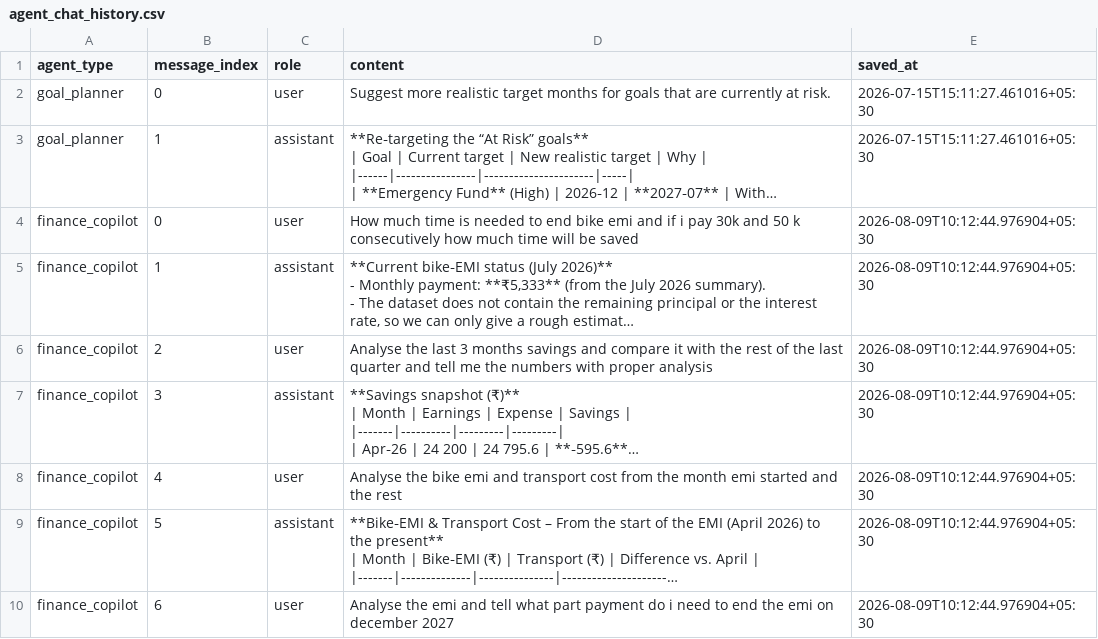
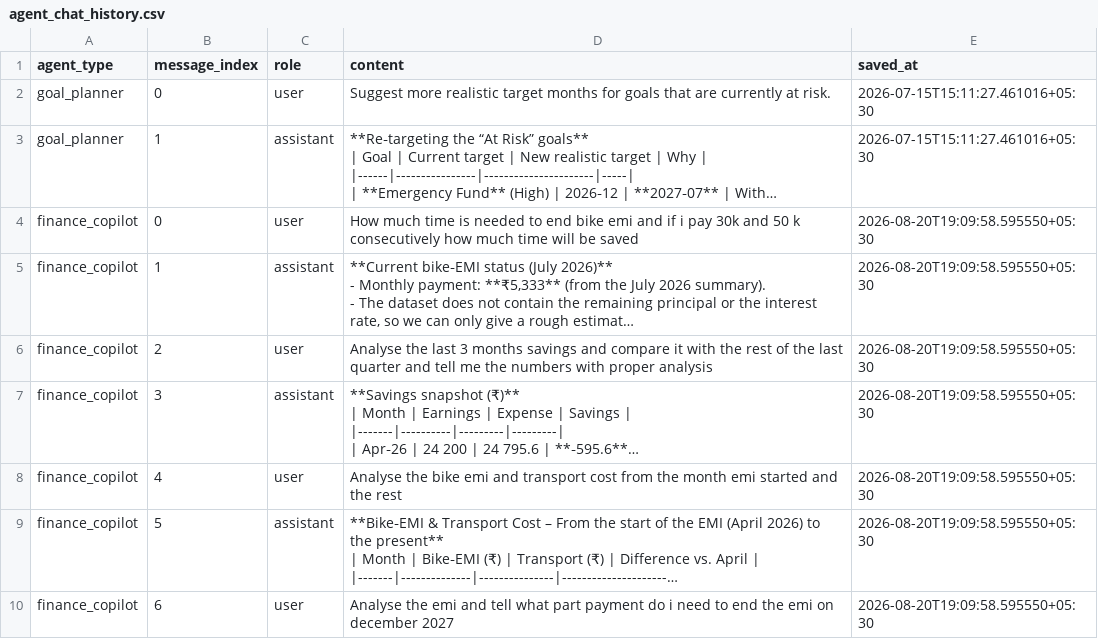
Before and after one commit to trilokesh-sarkar/Report_Transactions, a CSV file: agent_chat_history.csv, drawn as a sheet; only a part is shown; long unchanged cells end in …; the diff covers the shown part only; the diff names each change by its address in the sheet, - before the commit and + after, or states it on an @@ line.

```diff
--- a/agent_chat_history.csv
+++ b/agent_chat_history.csv
-E4:E10 (saved_at): 2026-08-09T10:12:44.976904+05:30
+E4:E10 (saved_at): 2026-08-20T19:09:58.595550+05:30
```
Also changed, not shown: 2 added rows and 5 edited cells elsewhere in this file.
